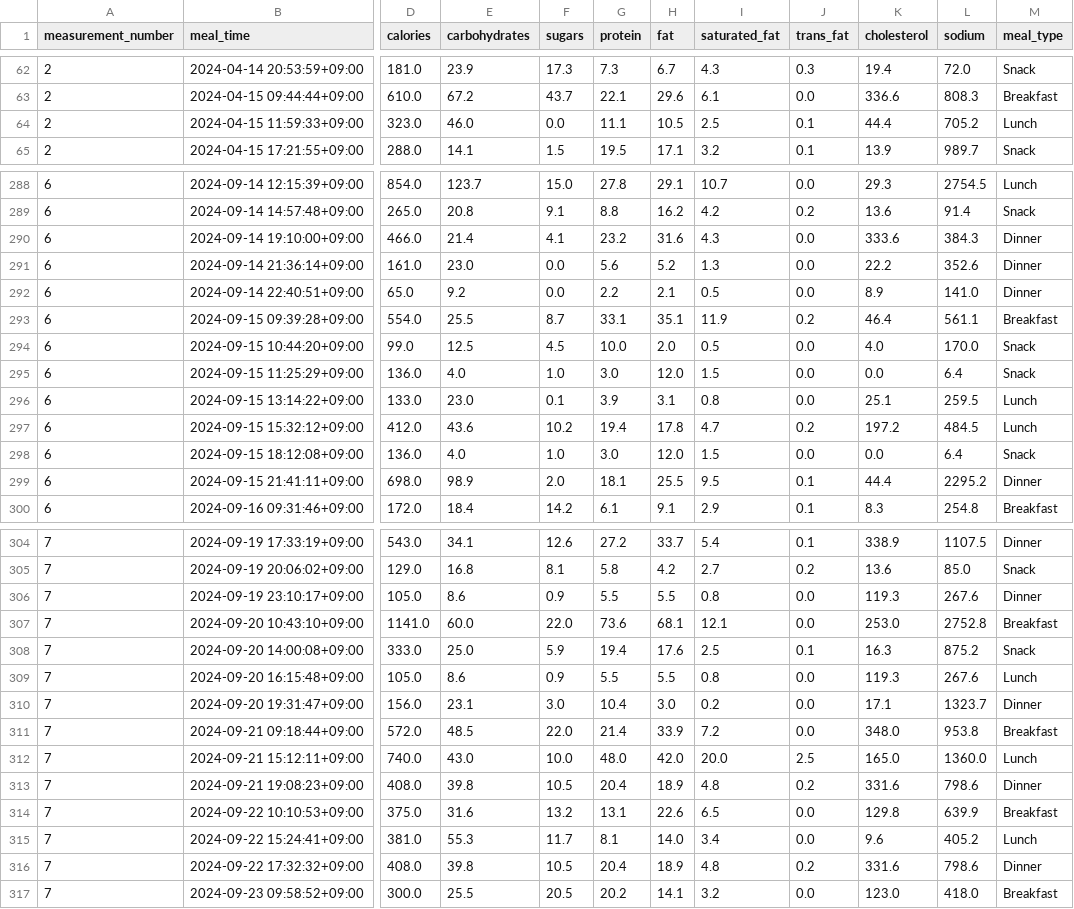
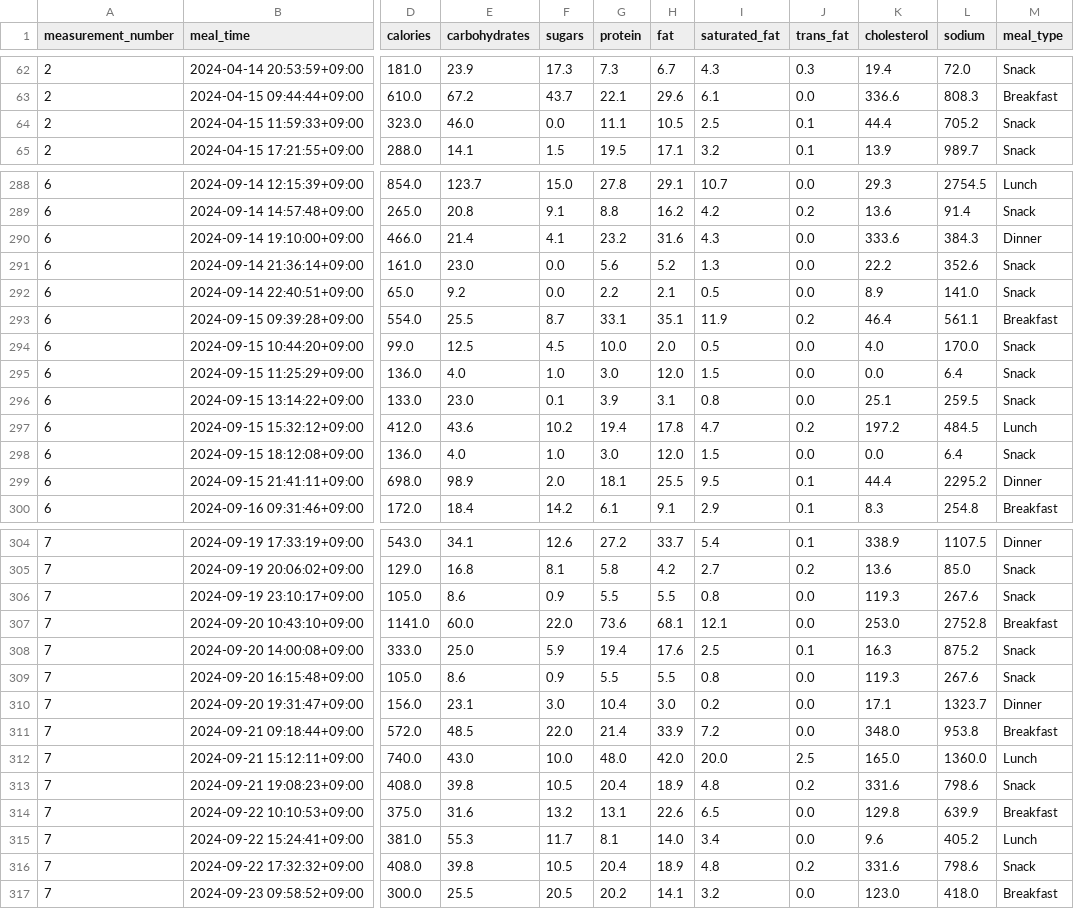
Before and after one commit to Danielle011/GlucoseEDA, a CSV file: data/processed_meal_data.csv, drawn as a sheet; only a part is shown, gaps mark what is left out; the diff covers the shown part only; the diff names each change by its address in the sheet, - before the commit and + after, or states it on an @@ line.

Commit message:
update

```diff
--- a/data/processed_meal_data.csv
+++ b/data/processed_meal_data.csv
-M64 (meal_type): Lunch
+M64 (meal_type): Snack
-M291:M292 (meal_type): Dinner
+M291:M292 (meal_type): Snack
-M296 (meal_type): Lunch
+M296 (meal_type): Snack
-M306 (meal_type): Dinner
+M306 (meal_type): Snack
-M309 (meal_type): Lunch
+M309 (meal_type): Snack
-M313 (meal_type): Dinner
+M313 (meal_type): Snack
-M316 (meal_type): Dinner
+M316 (meal_type): Snack
```
Also changed, not shown: 2 edited cells elsewhere in this file.
